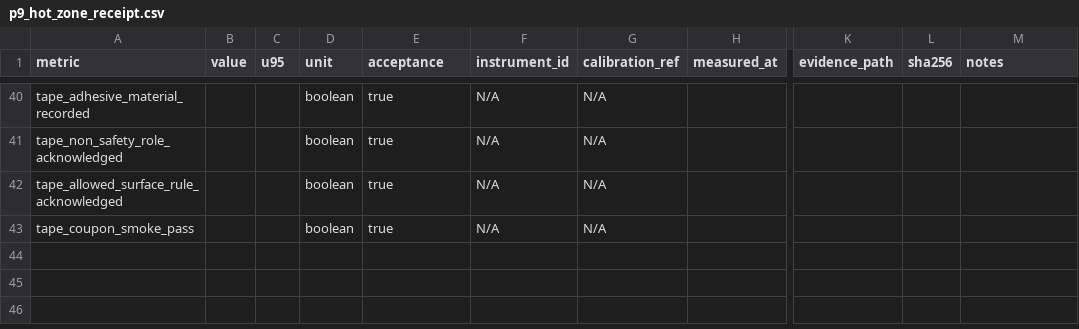
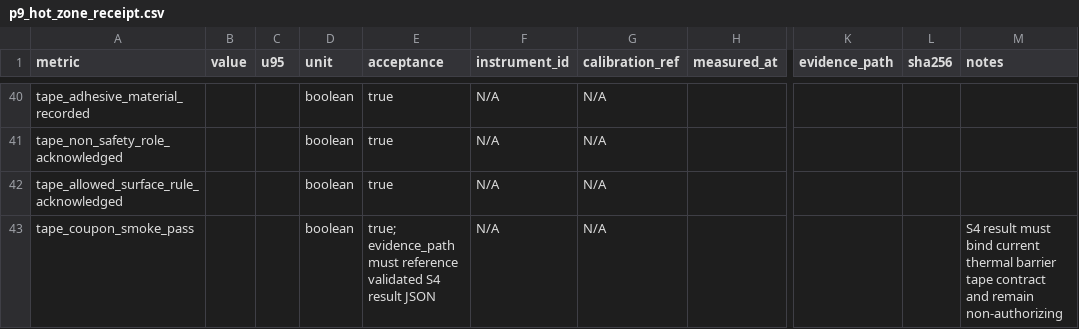
Before and after one commit to snowman0919/PLA-PET-Recycling-Lab, a CSV file: validation/physical_v08/templates/p9_hot_zone_receipt.csv, drawn as a sheet; only a part is shown, gaps mark what is left out; the diff names each change by its address in the sheet, - before the commit and + after, or states it on an @@ line.

Commit message:
feat(v0.8): authenticate S4 thermal tape smoke evidence

```diff
--- a/validation/physical_v08/templates/p9_hot_zone_receipt.csv
+++ b/validation/physical_v08/templates/p9_hot_zone_receipt.csv
-E43 (acceptance): true
+E43 (acceptance): true; evidence_path must reference validated S4 result JSON
-M43 (notes): (empty)
+M43 (notes): S4 result must bind current thermal barrier tape contract and remain non-authorizing
```
Also changed, not shown: 12 other files.
